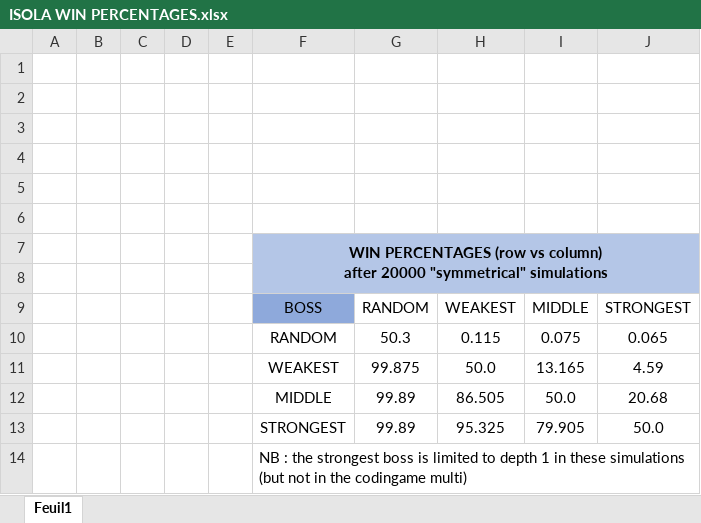
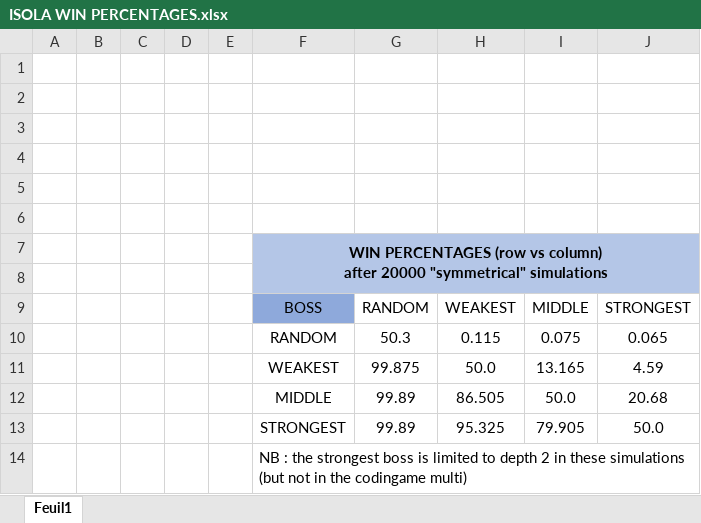
Before and after one commit to wala-fr/CodingameIsola, an Excel workbook: CodingameIsolation/src/main/resources/view/boss_percentages/ISOLA WIN PERCENTAGES.xlsx, sheet Feuil1, drawn as a sheet; values as stored, in another font and other column widths than the file's, no borders; the diff names each change by its address in the sheet, - before the commit and + after, or states it on an @@ line.

Commit message:
correction depth percentages

```diff
--- a/CodingameIsolation/src/main/resources/view/boss_percentages/ISOLA WIN PERCENTAGES.xlsx (sheet Feuil1)
+++ b/CodingameIsolation/src/main/resources/view/boss_percentages/ISOLA WIN PERCENTAGES.xlsx (sheet Feuil1)
-F14: …to depth 1 in these…
+F14: …to depth 2 in these…
```
Also changed, not shown: 1 other file.
